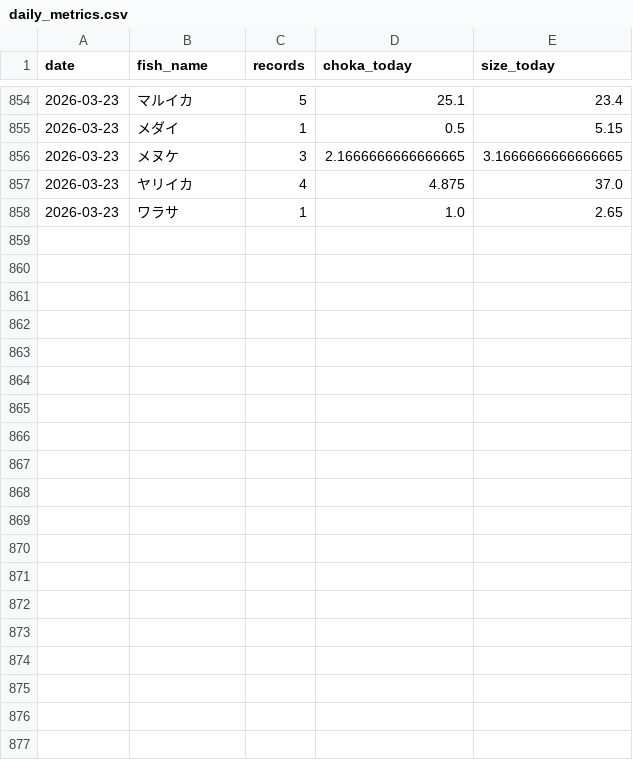
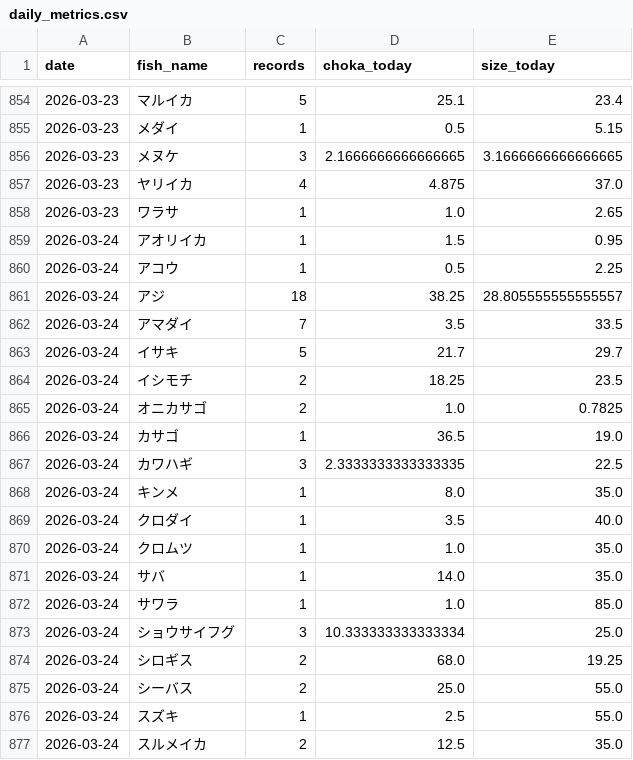
Before and after one commit to haradatakahiro/funaduri-tatiuo-auto, a CSV file: history/daily_metrics.csv, drawn as a sheet; only a part is shown, gaps mark what is left out; the diff covers the shown part only.

```diff
--- a/history/daily_metrics.csv
+++ b/history/daily_metrics.csv
@@ -858 +858,20 @@ date,fish_name,records,choka_today,size_today
 2026-03-23,ワラサ,1,1.0,2.65
+2026-03-24,アオリイカ,1,1.5,0.95
+2026-03-24,アコウ,1,0.5,2.25
+2026-03-24,アジ,18,38.25,28.805555555555557
+2026-03-24,アマダイ,7,3.5,33.5
+2026-03-24,イサキ,5,21.7,29.7
+2026-03-24,イシモチ,2,18.25,23.5
+2026-03-24,オニカサゴ,2,1.0,0.7825
+2026-03-24,カサゴ,1,36.5,19.0
+2026-03-24,カワハギ,3,2.3333333333333335,22.5
+2026-03-24,キンメ,1,8.0,35.0
+2026-03-24,クロダイ,1,3.5,40.0
+2026-03-24,クロムツ,1,1.0,35.0
+2026-03-24,サバ,1,14.0,35.0
+2026-03-24,サワラ,1,1.0,85.0
+2026-03-24,ショウサイフグ,3,10.333333333333334,25.0
+2026-03-24,シロギス,2,68.0,19.25
+2026-03-24,シーバス,2,25.0,55.0
+2026-03-24,スズキ,1,2.5,55.0
+2026-03-24,スルメイカ,2,12.5,35.0
```
Also changed, not shown: 11 added rows and 2 edited cells elsewhere in this file, 1 other file.
